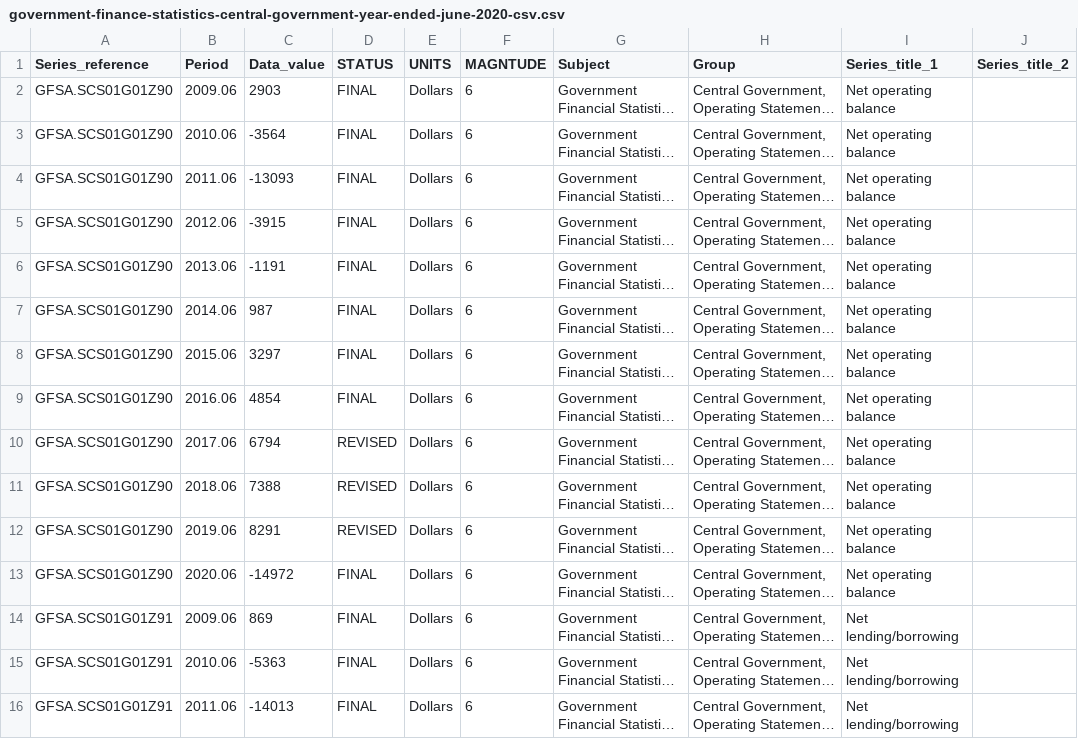
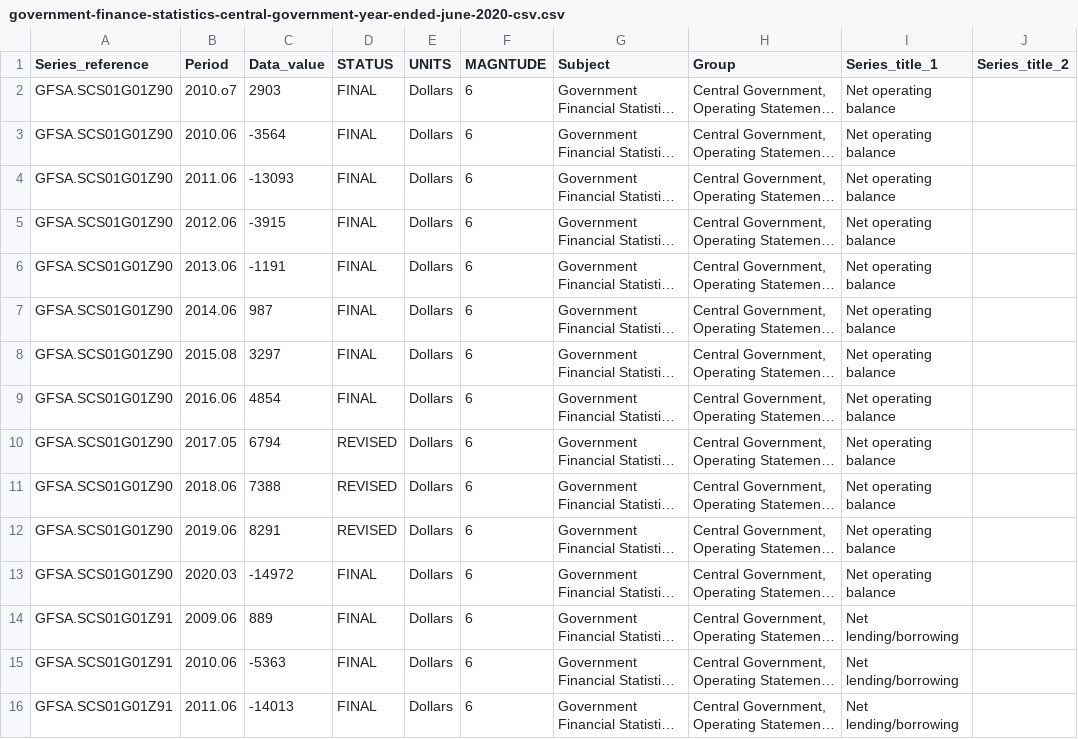
Before and after one commit to SakiburRahmanKawser/sp-vi-6, a CSV file: government-finance-statistics-central-government-year-ended-june-2020-csv.csv, drawn as a sheet; only a part is shown; long unchanged cells end in …; the diff names each change by its address in the sheet, - before the commit and + after, or states it on an @@ line.

Commit message:
This is kawser

```diff
--- a/government-finance-statistics-central-government-year-ended-june-2020-csv.csv
+++ b/government-finance-statistics-central-government-year-ended-june-2020-csv.csv
-B2 (Period): 2009.06
+B2 (Period): 2010.o7
-B8 (Period): 2015.06
+B8 (Period): 2015.08
-B10 (Period): 2017.06
+B10 (Period): 2017.05
-B13 (Period): 2020.06
+B13 (Period): 2020.03
-C14 (Data_value): 869
+C14 (Data_value): 889
```
